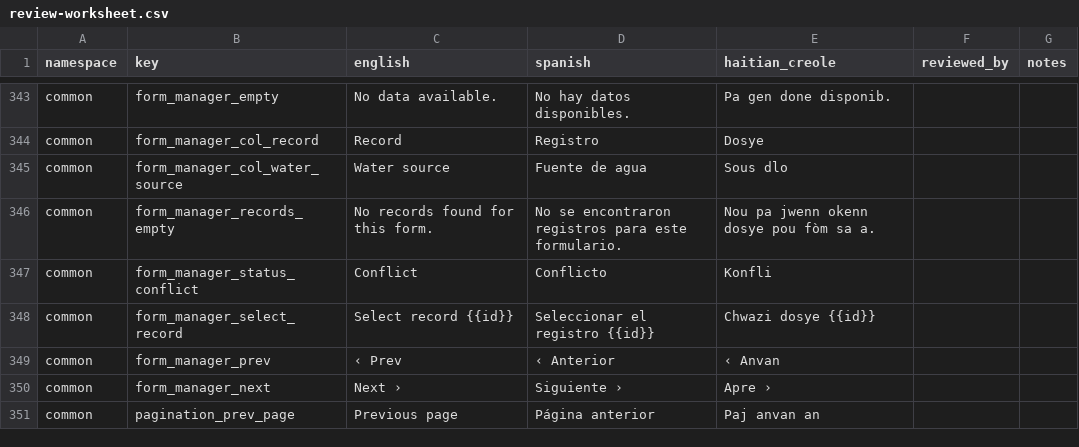
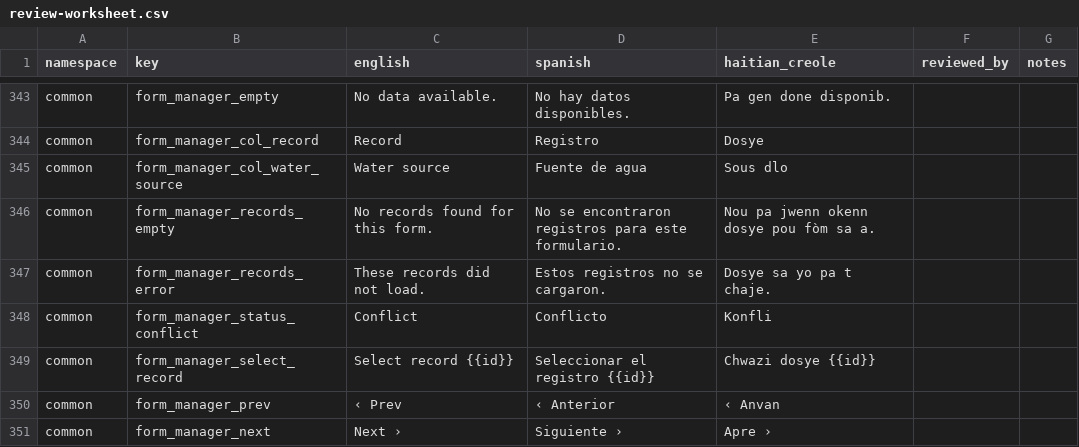
Before and after one commit to hopetambala/puente-react-nextjs-platform, a CSV file: docs/i18n/review-worksheet.csv, drawn as a sheet; only a part is shown, gaps mark what is left out; the shorter side is filled out with more unchanged rows.

```diff
--- a/docs/i18n/review-worksheet.csv
+++ b/docs/i18n/review-worksheet.csv
@@ -346,2 +346,3 @@ common,form_manager_col_water_source,Water source,Fuente de agua,Sous dlo,,
 common,form_manager_records_empty,No records found for this form.,No se encontraron registros para este formulario.,Nou pa jwenn okenn dosye pou fòm sa a.,,
+common,form_manager_records_error,These records did not load.,Estos registros no se cargaron.,Dosye sa yo pa t chaje.,,
 common,form_manager_status_conflict,Conflict,Conflicto,Konfli,,
```
Also changed, not shown: 12 other files.
